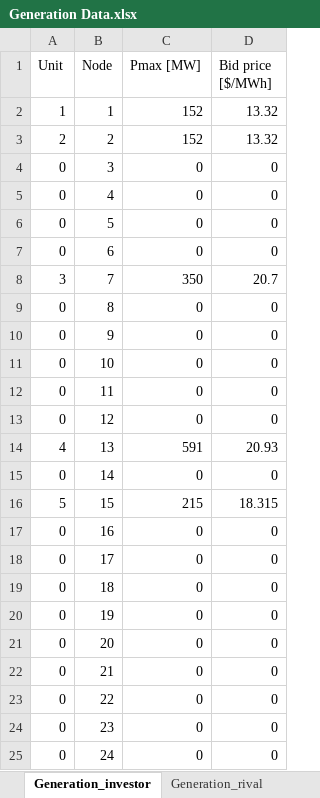
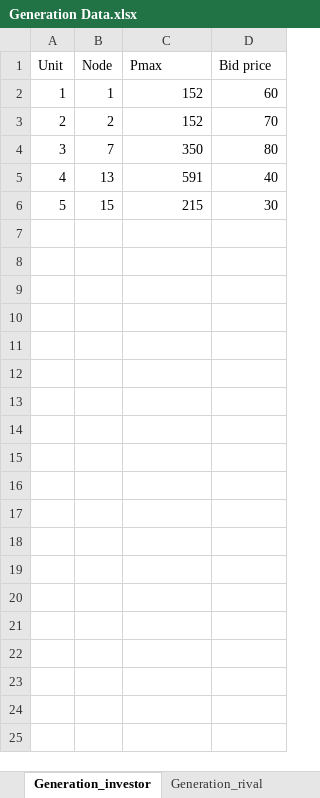
Before and after one commit to martabresco/optimization_code, an Excel workbook: Generation Data.xlsx, sheet Generation_investor, drawn as a sheet; values as stored, in another font and other column widths than the file's, no borders; removed rows and columns are numbered as before the commit, all else as after; the diff names each change by its address in the sheet, - before the commit and + after, or states it on an @@ line.

```diff
--- a/Generation Data.xlsx (sheet Generation_investor)
+++ b/Generation Data.xlsx (sheet Generation_investor)
-C1: Pmax [MW]
+C1: Pmax
-D1: Bid price [$/MWh]
+D1: Bid price
-D2 (Bid price): 13.32
+D2 (Bid price): 60
-D3 (Bid price): 13.32
+D3 (Bid price): 70
-row 4: 0 | 3 | 0 | 0
-row 5: 0 | 4 | 0 | 0
-row 6: 0 | 5 | 0 | 0
-row 7: 0 | 6 | 0 | 0
-D4 (Bid price): 20.7
+D4 (Bid price): 80
-row 9: 0 | 8 | 0 | 0
-row 10: 0 | 9 | 0 | 0
-row 11: 0 | 10 | 0 | 0
-row 12: 0 | 11 | 0 | 0
-row 13: 0 | 12 | 0 | 0
-D5 (Bid price): 20.93
+D5 (Bid price): 40
-row 15: 0 | 14 | 0 | 0
-D6 (Bid price): 18.315
+D6 (Bid price): 30
-row 17: 0 | 16 | 0 | 0
-row 18: 0 | 17 | 0 | 0
-row 19: 0 | 18 | 0 | 0
-row 20: 0 | 19 | 0 | 0
-row 21: 0 | 20 | 0 | 0
-row 22: 0 | 21 | 0 | 0
-row 23: 0 | 22 | 0 | 0
-row 24: 0 | 23 | 0 | 0
-row 25: 0 | 24 | 0 | 0
```
Also changed, not shown: sheet Generation_rival, formulas that keep their value, Demand_scenario_prep.xlsx, Investment.xlsx, 23 other files.
